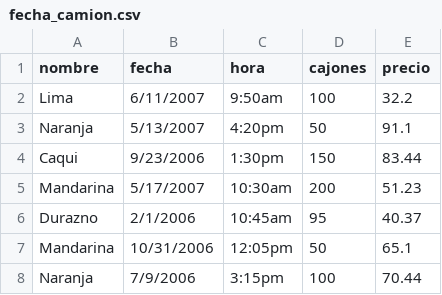
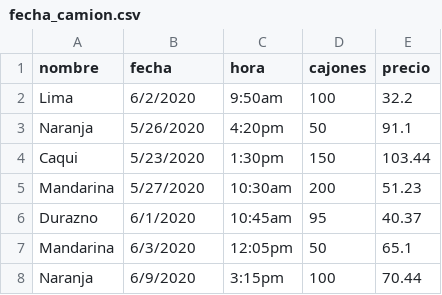
Before and after one commit to tomlazersheep/python-unsam, a CSV file: Data/fecha_camion.csv, drawn as a sheet.

```diff
--- a/Data/fecha_camion.csv
+++ b/Data/fecha_camion.csv
@@ -1,8 +1,8 @@
 nombre,fecha,hora,cajones,precio
-Lima,6/11/2007,9:50am,100,32.2
-Naranja,5/13/2007,4:20pm,50,91.1
-Caqui,9/23/2006,1:30pm,150,83.44
-Mandarina,5/17/2007,10:30am,200,51.23
-Durazno,2/1/2006,10:45am,95,40.37
-Mandarina,10/31/2006,12:05pm,50,65.1
-Naranja,7/9/2006,3:15pm,100,70.44
+Lima,6/2/2020,9:50am,100,32.2
+Naranja,5/26/2020,4:20pm,50,91.1
+Caqui,5/23/2020,1:30pm,150,103.44
+Mandarina,5/27/2020,10:30am,200,51.23
+Durazno,6/1/2020,10:45am,95,40.37
+Mandarina,6/3/2020,12:05pm,50,65.1
+Naranja,6/9/2020,3:15pm,100,70.44
```
Also changed, not shown: Data/precios.csv, 18 other files.
